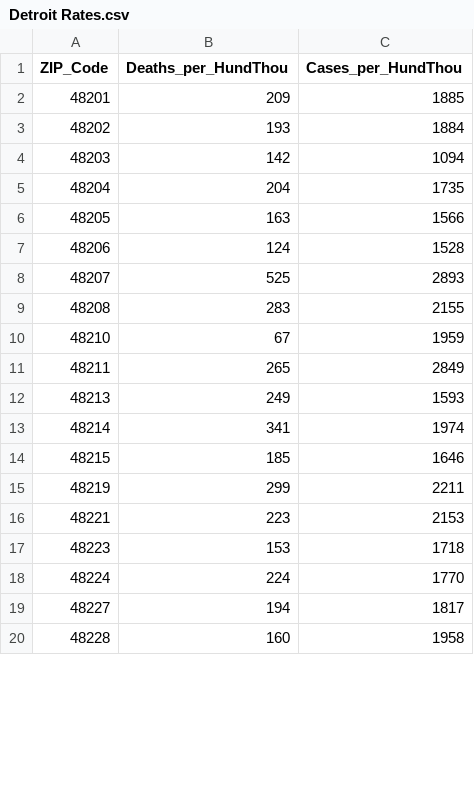
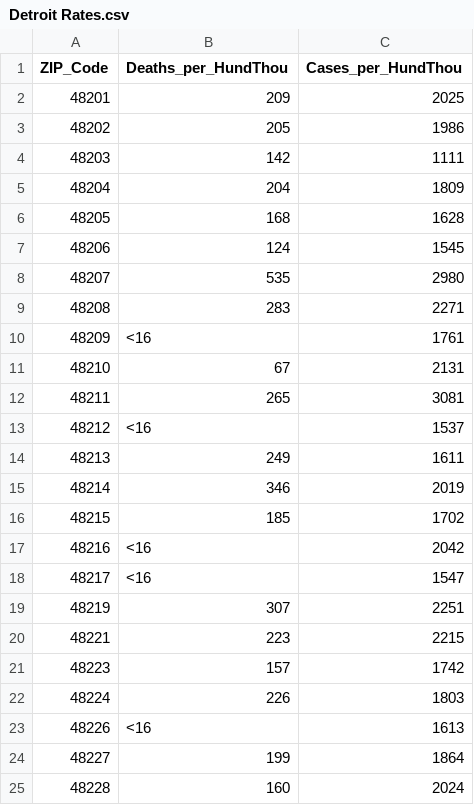
Before and after one commit to SDS-at-UE/COVID-Between-the-Coasts, a CSV file: Data/Detroit Rates.csv, drawn as a sheet; only a part is shown; the diff covers the shown part only.

Commit message:
Updated COVID numbers and included ZIPs that did not have any death rates due to low number of cases. Altered code to include need ZIP codes and added Death Rate map.

```diff
--- a/Data/Detroit Rates.csv
+++ b/Data/Detroit Rates.csv
@@ -1,20 +1,25 @@
 ZIP_Code,Deaths_per_HundThou,Cases_per_HundThou
-48201,209,1885
-48202,193,1884
-48203,142,1094
-48204,204,1735
-48205,163,1566
-48206,124,1528
-48207,525,2893
-48208,283,2155
-48210,67,1959
-48211,265,2849
-48213,249,1593
-48214,341,1974
-48215,185,1646
-48219,299,2211
-48221,223,2153
-48223,153,1718
-48224,224,1770
-48227,194,1817
-48228,160,1958
+48201,209,2025
+48202,205,1986
+48203,142,1111
+48204,204,1809
+48205,168,1628
+48206,124,1545
+48207,535,2980
+48208,283,2271
+48209,<16,1761
+48210,67,2131
+48211,265,3081
+48212,<16,1537
+48213,249,1611
+48214,346,2019
+48215,185,1702
+48216,<16,2042
+48217,<16,1547
+48219,307,2251
+48221,223,2215
+48223,157,1742
+48224,226,1803
+48226,<16,1613
+48227,199,1864
+48228,160,2024
```
Also changed, not shown: 6 edited cells elsewhere in this file, 1 other file.
